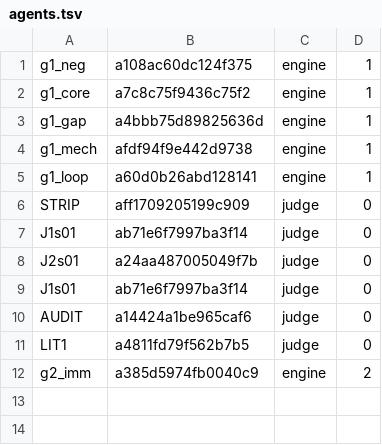
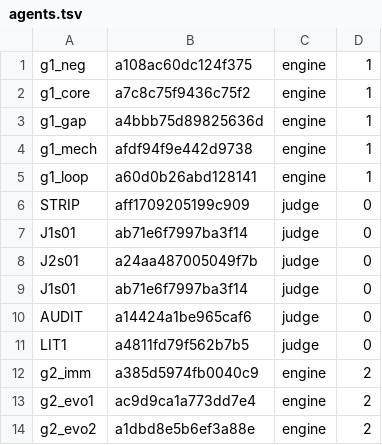
Before and after one commit to 19Hours-Studio/SomeRepository, a TSV file: engine/runs/ab1_v2/agents.tsv, drawn as a sheet; the diff names each change by its address in the sheet, - before the commit and + after, or states it on an @@ line.

```diff
--- a/engine/runs/ab1_v2/agents.tsv
+++ b/engine/runs/ab1_v2/agents.tsv
+row 13: g2_evo1 | ac9d9ca1a773dd7e4 | engine | 2
+row 14: g2_evo2 | a1dbd8e5b6ef3a88e | engine | 2
```
Also changed, not shown: 7 other files.
